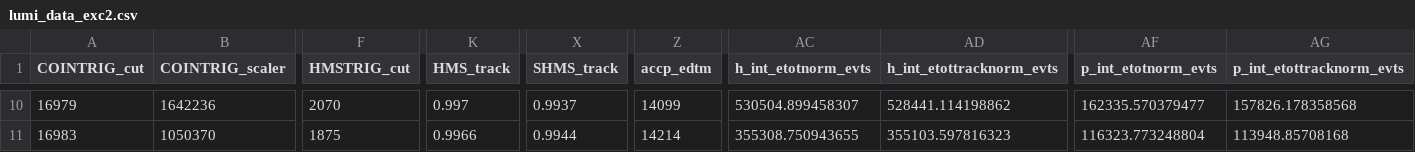
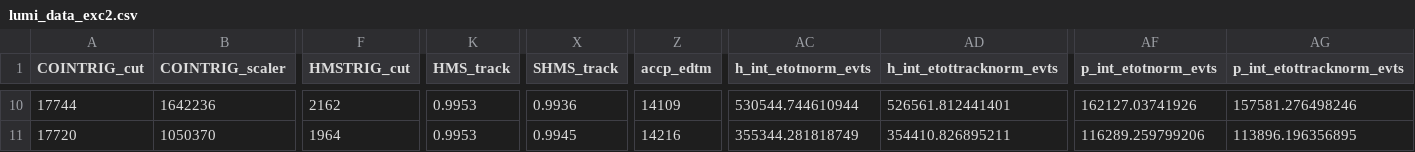
Before and after one commit to JeffersonLab/UTIL_PION, a CSV file: scripts/luminosity/OUTPUTS/ExclusiveLumi/lumi_data_exc2.csv, drawn as a sheet; only a part is shown, gaps mark what is left out; the diff covers the shown part only; the diff names each change by its address in the sheet, - before the commit and + after, or states it on an @@ line.

```diff
--- a/scripts/luminosity/OUTPUTS/ExclusiveLumi/lumi_data_exc2.csv
+++ b/scripts/luminosity/OUTPUTS/ExclusiveLumi/lumi_data_exc2.csv
-A10 (COINTRIG_cut): 16979
+A10 (COINTRIG_cut): 17744
-F10 (HMSTRIG_cut): 2070
+F10 (HMSTRIG_cut): 2162
-K10 (HMS_track): 0.997
+K10 (HMS_track): 0.9953
-X10 (SHMS_track): 0.9937
+X10 (SHMS_track): 0.9936
-Z10 (accp_edtm): 14099
+Z10 (accp_edtm): 14109
-AC10 (h_int_etotnorm_evts): 530504.899458307
+AC10 (h_int_etotnorm_evts): 530544.744610944
-AD10 (h_int_etottracknorm_evts): 528441.114198862
+AD10 (h_int_etottracknorm_evts): 526561.812441401
-AF10 (p_int_etotnorm_evts): 162335.570379477
+AF10 (p_int_etotnorm_evts): 162127.03741926
-AG10 (p_int_etottracknorm_evts): 157826.178358568
+AG10 (p_int_etottracknorm_evts): 157581.276498246
-A11 (COINTRIG_cut): 16983
+A11 (COINTRIG_cut): 17720
-F11 (HMSTRIG_cut): 1875
+F11 (HMSTRIG_cut): 1964
-K11 (HMS_track): 0.9966
+K11 (HMS_track): 0.9953
-X11 (SHMS_track): 0.9944
+X11 (SHMS_track): 0.9945
-Z11 (accp_edtm): 14214
+Z11 (accp_edtm): 14216
-AC11 (h_int_etotnorm_evts): 355308.750943655
+AC11 (h_int_etotnorm_evts): 355344.281818749
-AD11 (h_int_etottracknorm_evts): 355103.597816323
+AD11 (h_int_etottracknorm_evts): 354410.826895211
-AF11 (p_int_etotnorm_evts): 116323.773248804
+AF11 (p_int_etotnorm_evts): 116289.259799206
-AG11 (p_int_etottracknorm_evts): 113948.85708168
+AG11 (p_int_etottracknorm_evts): 113896.196356895
```
Also changed, not shown: 147 edited cells elsewhere in this file.
